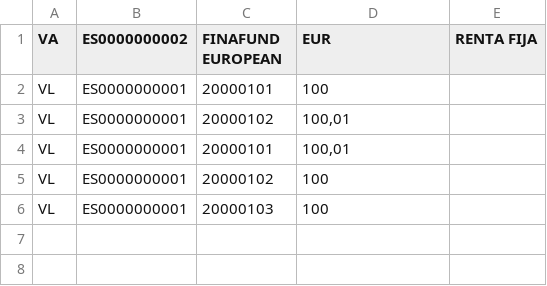
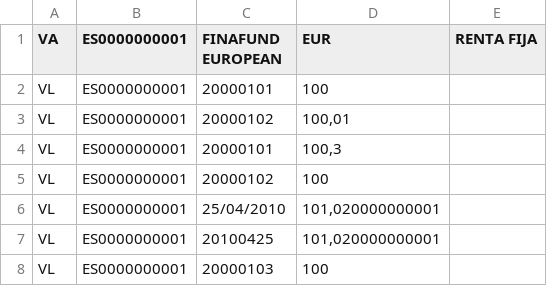
Before and after one commit to Vollcode/retoFinametrix, a CSV file: uploads/ejemplo.csv, drawn as a sheet.

```diff
--- a/uploads/ejemplo.csv
+++ b/uploads/ejemplo.csv
@@ -1,6 +1,8 @@
-VA;ES0000000002;FINAFUND EUROPEAN;EUR;RENTA FIJA
+VA;ES0000000001;FINAFUND EUROPEAN;EUR;RENTA FIJA
 VL;ES0000000001;20000101;100
 VL;ES0000000001;20000102;100,01
-VL;ES0000000001;20000101;100,01
+VL;ES0000000001;20000101;100,3
 VL;ES0000000001;20000102;100
+VL;ES0000000001;25/04/2010;101,020000000001
+VL;ES0000000001;20100425;101,020000000001
 VL;ES0000000001;20000103;100
```
Also changed, not shown: 8 other files.
